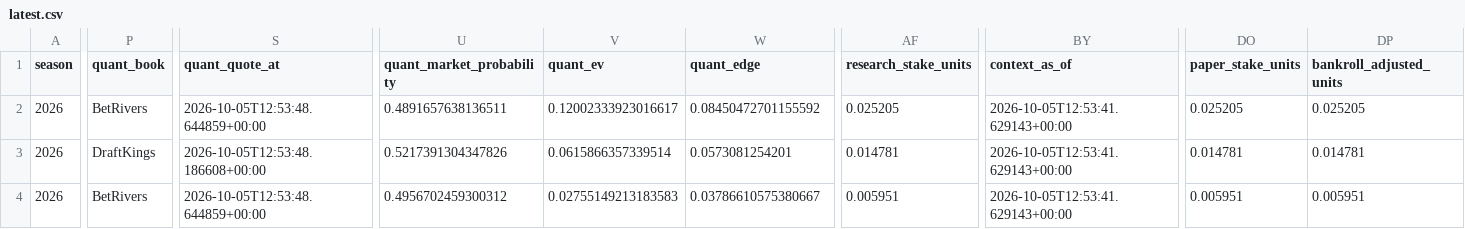
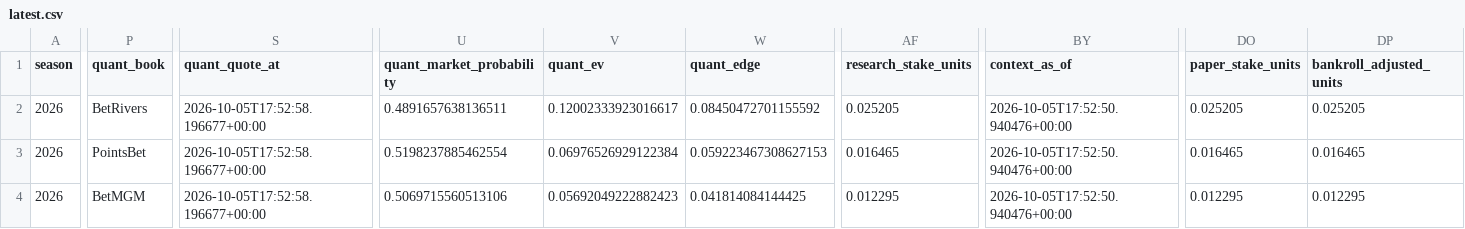
Before and after one commit to konnorharbin-star/harbin-nfl-analytics, a CSV file: docs/latest.csv, drawn as a sheet; only a part is shown, gaps mark what is left out; the diff covers the shown part only; the diff names each change by its address in the sheet, - before the commit and + after, or states it on an @@ line.

```diff
--- a/docs/latest.csv
+++ b/docs/latest.csv
-S2 (quant_quote_at): 2026-10-05T12:53:48.644859+00:00
+S2 (quant_quote_at): 2026-10-05T17:52:58.196677+00:00
-BY2:BY4 (context_as_of): 2026-10-05T12:53:41.629143+00:00
+BY2:BY4 (context_as_of): 2026-10-05T17:52:50.940476+00:00
-P3 (quant_book): DraftKings
+P3 (quant_book): PointsBet
-S3 (quant_quote_at): 2026-10-05T12:53:48.186608+00:00
+S3 (quant_quote_at): 2026-10-05T17:52:58.196677+00:00
-U3 (quant_market_probability): 0.5217391304347826
+U3 (quant_market_probability): 0.5198237885462554
-V3 (quant_ev): 0.0615866357339514
+V3 (quant_ev): 0.06976526929122384
-W3 (quant_edge): 0.0573081254201
+W3 (quant_edge): 0.059223467308627153
-AF3 (research_stake_units): 0.014781
+AF3 (research_stake_units): 0.016465
-DO3 (paper_stake_units): 0.014781
+DO3 (paper_stake_units): 0.016465
-DP3 (bankroll_adjusted_units): 0.014781
+DP3 (bankroll_adjusted_units): 0.016465
-P4 (quant_book): BetRivers
+P4 (quant_book): BetMGM
-S4 (quant_quote_at): 2026-10-05T12:53:48.644859+00:00
+S4 (quant_quote_at): 2026-10-05T17:52:58.196677+00:00
-U4 (quant_market_probability): 0.4956702459300312
+U4 (quant_market_probability): 0.5069715560513106
-V4 (quant_ev): 0.02755149213183583
+V4 (quant_ev): 0.05692049222882423
-W4 (quant_edge): 0.03786610575380667
+W4 (quant_edge): 0.041814084144425
-AF4 (research_stake_units): 0.005951
+AF4 (research_stake_units): 0.012295
-DO4 (paper_stake_units): 0.005951
+DO4 (paper_stake_units): 0.012295
-DP4 (bankroll_adjusted_units): 0.005951
+DP4 (bankroll_adjusted_units): 0.012295
```
Also changed, not shown: 11 edited cells elsewhere in this file, outputs/current_predictions.csv, outputs/portfolio_card.csv, 26 other files.
